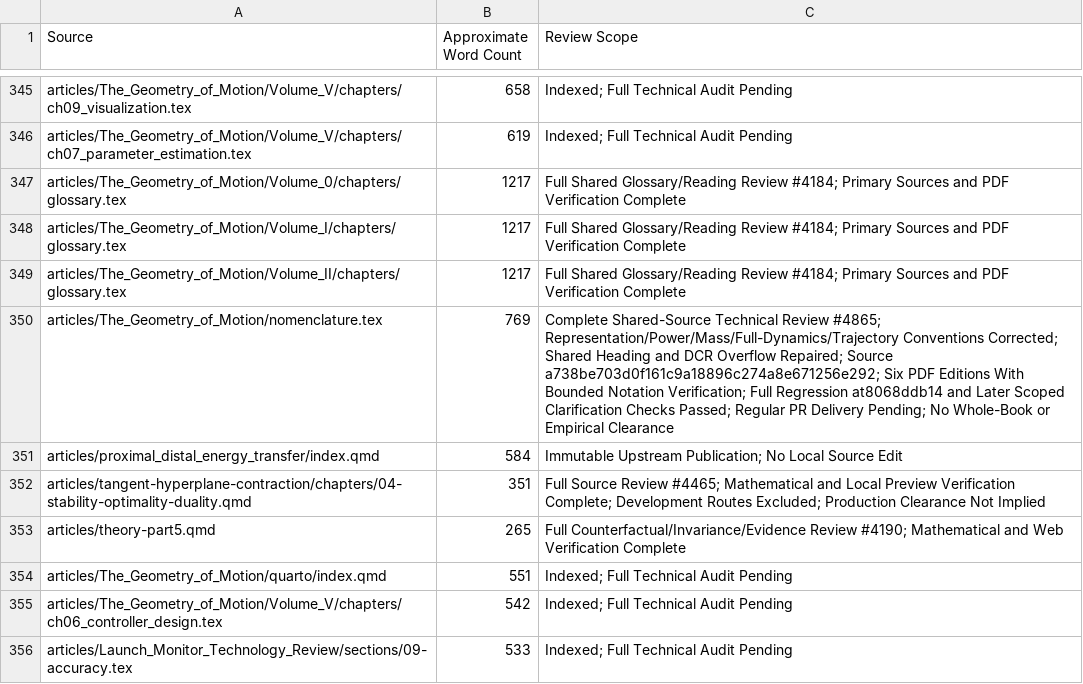
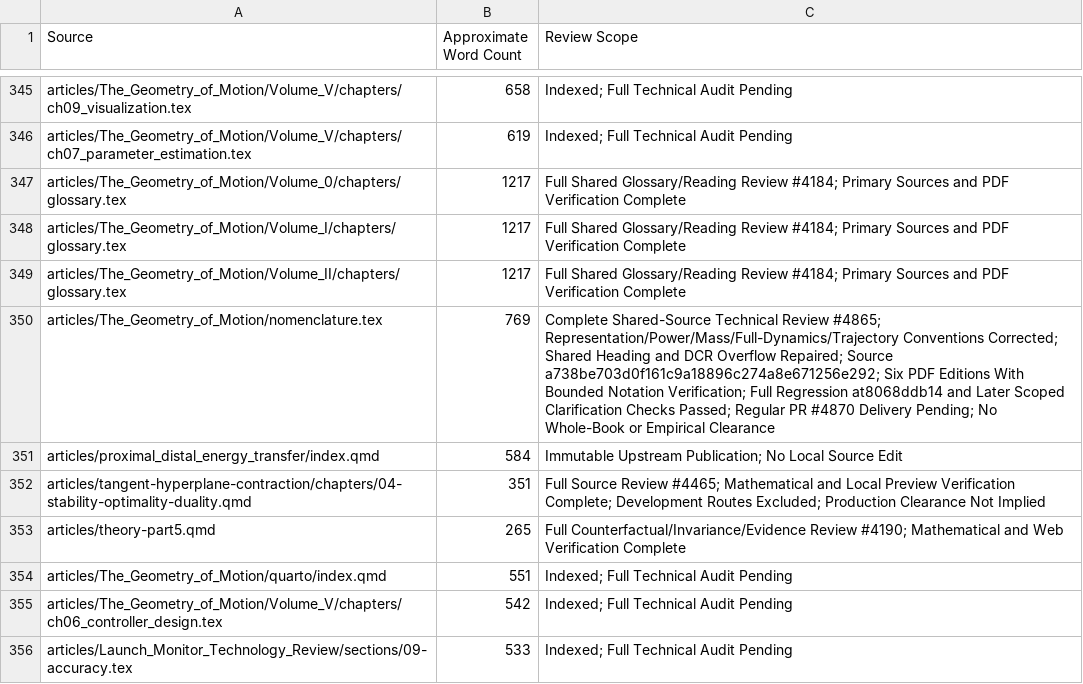
Before and after one commit to D-sorganization/AffineDrift, a CSV file: docs/development/technical-review/corpus-review-index.csv, drawn as a sheet; only a part is shown, gaps mark what is left out.

```diff
--- a/docs/development/technical-review/corpus-review-index.csv
+++ b/docs/development/technical-review/corpus-review-index.csv
@@ -349,3 +349,3 @@ articles/The_Geometry_of_Motion/Volume_I/chapters/glossary.tex,1217,Full Shared
 articles/The_Geometry_of_Motion/Volume_II/chapters/glossary.tex,1217,Full Shared Glossary/Reading Review #4184; Primary Sources and PDF Verification Complete
-articles/The_Geometry_of_Motion/nomenclature.tex,769,Complete Shared-Source Technical Review #4865; Representation/Power/Mass/Full-Dynamics/Trajectory Conventions Corrected; Shared Heading and DCR Overflow Repaired; Source a738be703d0f161c9a18896c274a8e671256e292; Six PDF Editions With Bounded Notation Verification; Full Regression at8068ddb14 and Later Scoped Clarification Checks Passed; Regular PR Delivery Pending; No Whole-Book or Empirical Clearance
+articles/The_Geometry_of_Motion/nomenclature.tex,769,Complete Shared-Source Technical Review #4865; Representation/Power/Mass/Full-Dynamics/Trajectory Conventions Corrected; Shared Heading and DCR Overflow Repaired; Source a738be703d0f161c9a18896c274a8e671256e292; Six PDF Editions With Bounded Notation Verification; Full Regression at8068ddb14 and Later Scoped Clarification Checks Passed; Regular PR #4870 Delivery Pending; No Whole-Book or Empirical Clearance
 articles/proximal_distal_energy_transfer/index.qmd,584,Immutable Upstream Publication; No Local Source Edit
```
Also changed, not shown: 5 other files.
